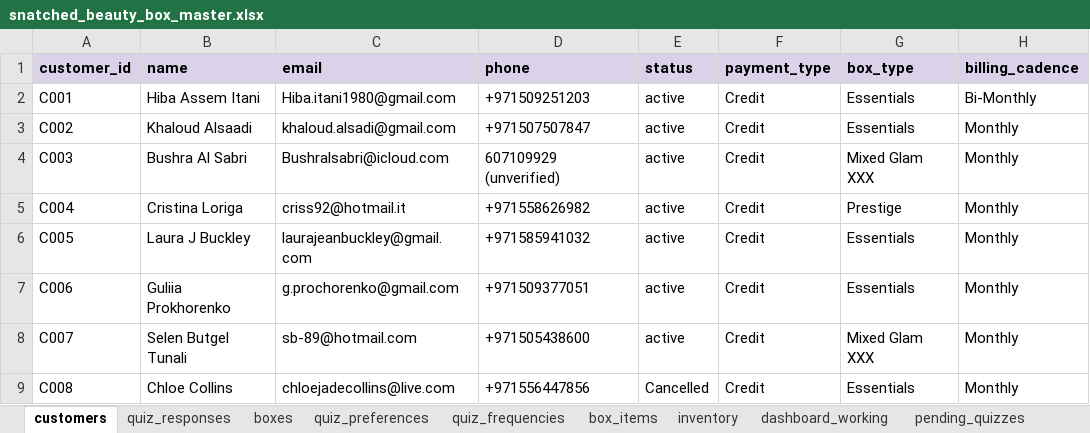
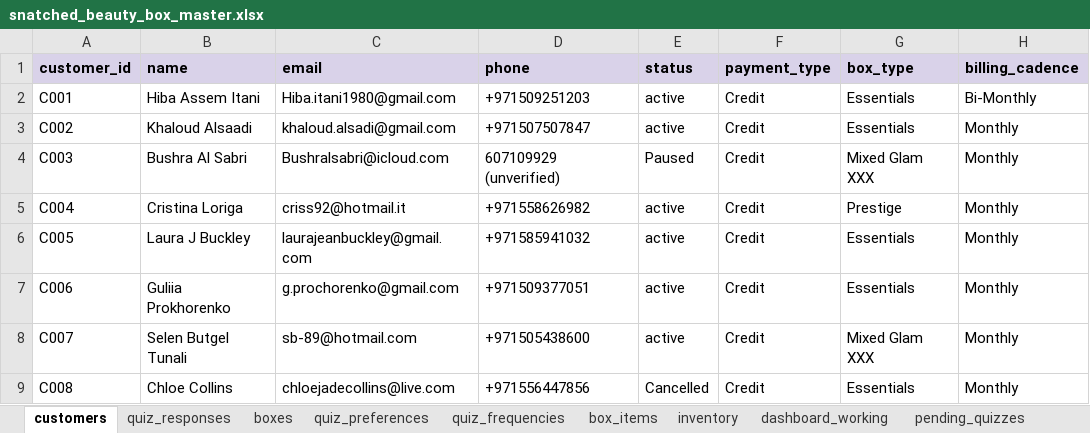
Before and after one commit to anisanaeem2994-bot/snatched-recommend-engine, an Excel workbook: snatched_beauty_box_master.xlsx, sheet customers, drawn as a sheet; only a part is shown; values as stored, in another font and other column widths than the file's, no borders; the diff names each change by its address in the sheet, - before the commit and + after, or states it on an @@ line.

```diff
--- a/snatched_beauty_box_master.xlsx (sheet customers)
+++ b/snatched_beauty_box_master.xlsx (sheet customers)
-E4 (status): active
+E4 (status): Paused
```
Also changed, not shown: sheet dashboard_working.
